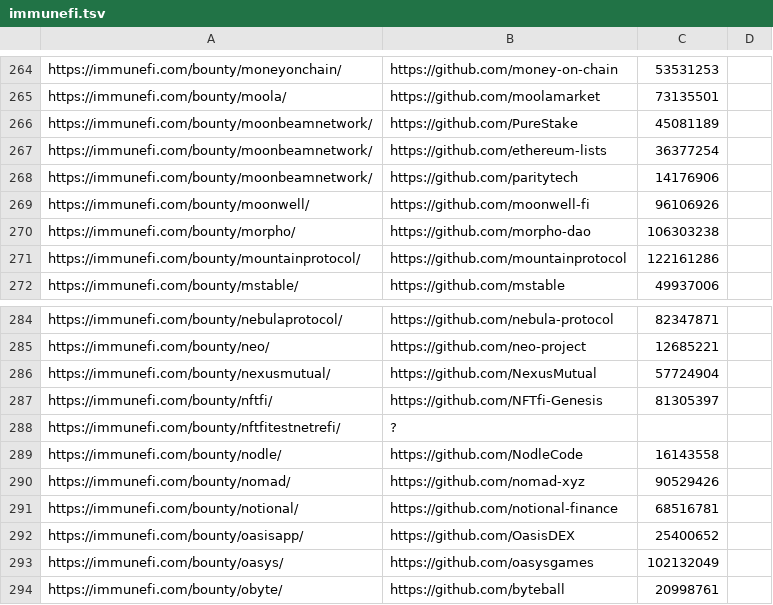
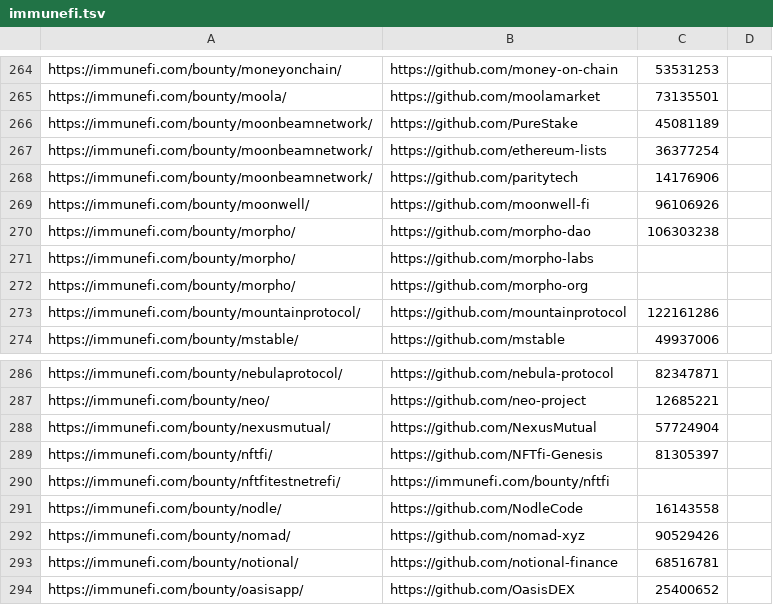
Before and after one commit to nikitastupin/orgs-data, a TSV file: orgs-data/immunefi.tsv, drawn as a sheet; only a part is shown, gaps mark what is left out; the shorter side is filled out with more unchanged rows.

Commit message:
Update immunefi.tsv

```diff
--- a/orgs-data/immunefi.tsv
+++ b/orgs-data/immunefi.tsv
@@ -270,2 +270,4 @@ https://immunefi.com/bounty/moonwell/	https://github.com/moonwell-fi	96106926
 https://immunefi.com/bounty/morpho/	https://github.com/morpho-dao	106303238
+https://immunefi.com/bounty/morpho/	https://github.com/morpho-labs
+https://immunefi.com/bounty/morpho/	https://github.com/morpho-org
 https://immunefi.com/bounty/mountainprotocol/	https://github.com/mountainprotocol	122161286
@@ -287,3 +289,3 @@ https://immunefi.com/bounty/nexusmutual/	https://github.com/NexusMutual	57724904
 https://immunefi.com/bounty/nftfi/	https://github.com/NFTfi-Genesis	81305397
-https://immunefi.com/bounty/nftfitestnetrefi/	?
+https://immunefi.com/bounty/nftfitestnetrefi/	https://immunefi.com/bounty/nftfi
 https://immunefi.com/bounty/nodle/	https://github.com/NodleCode	16143558
```
